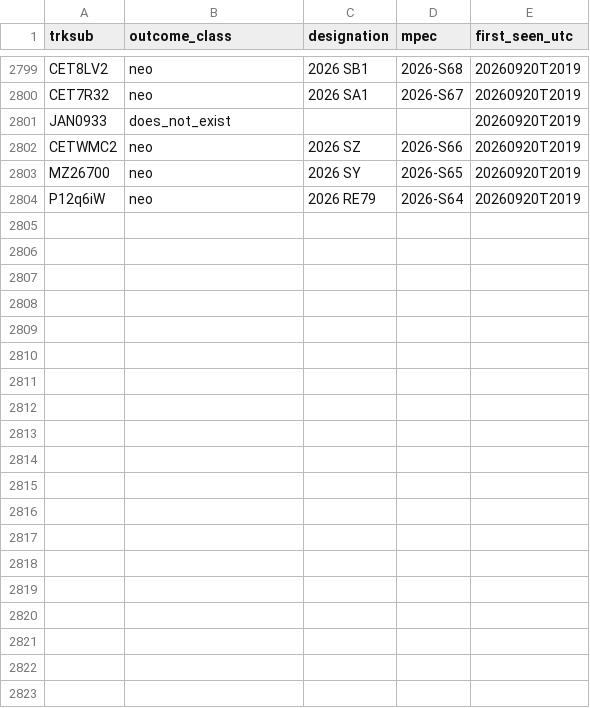
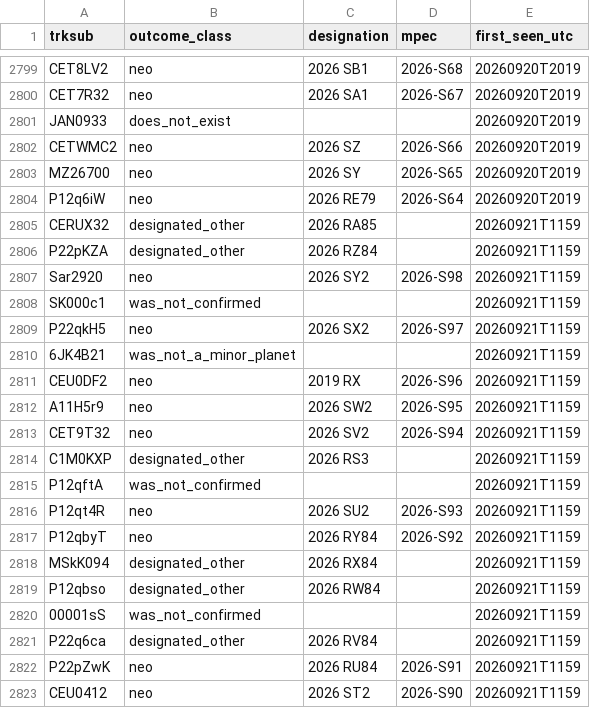
Before and after one commit to LeahS-blip/Planetary-Defense-Spacesift, a CSV file: data/capture/outcomes.csv, drawn as a sheet; only a part is shown, gaps mark what is left out; the diff covers the shown part only.

Commit message:
auto: capture 2026-09-21T12:03 — refresh dashboard

```diff
--- a/data/capture/outcomes.csv
+++ b/data/capture/outcomes.csv
@@ -2804 +2804,20 @@ MZ26700,neo,2026 SY,2026-S65,20260920T2019
 P12q6iW,neo,2026 RE79,2026-S64,20260920T2019
+CERUX32,designated_other,2026 RA85,,20260921T1159
+P22pKZA,designated_other,2026 RZ84,,20260921T1159
+Sar2920,neo,2026 SY2,2026-S98,20260921T1159
+SK000c1,was_not_confirmed,,,20260921T1159
+P22qkH5,neo,2026 SX2,2026-S97,20260921T1159
+6JK4B21,was_not_a_minor_planet,,,20260921T1159
+CEU0DF2,neo,2019 RX,2026-S96,20260921T1159
+A11H5r9,neo,2026 SW2,2026-S95,20260921T1159
+CET9T32,neo,2026 SV2,2026-S94,20260921T1159
+C1M0KXP,designated_other,2026 RS3,,20260921T1159
+P12qftA,was_not_confirmed,,,20260921T1159
+P12qt4R,neo,2026 SU2,2026-S93,20260921T1159
+P12qbyT,neo,2026 RY84,2026-S92,20260921T1159
+MSkK094,designated_other,2026 RX84,,20260921T1159
+P12qbso,designated_other,2026 RW84,,20260921T1159
+00001sS,was_not_confirmed,,,20260921T1159
+P22q6ca,designated_other,2026 RV84,,20260921T1159
+P22pZwK,neo,2026 RU84,2026-S91,20260921T1159
+CEU0412,neo,2026 ST2,2026-S90,20260921T1159
```
Also changed, not shown: 10 added rows elsewhere in this file, outputs/daily_vetting.csv, 11 other files.
